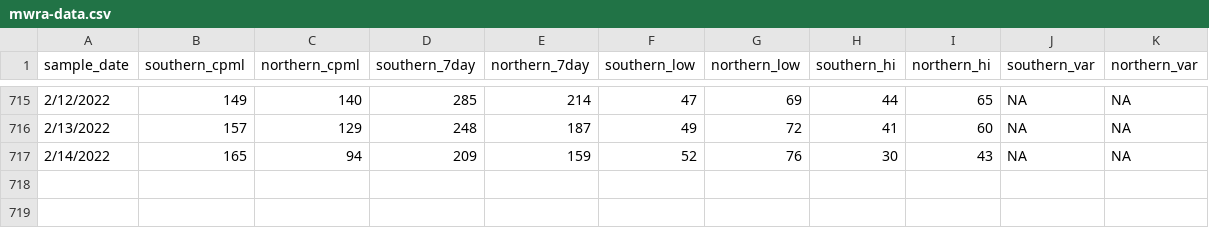
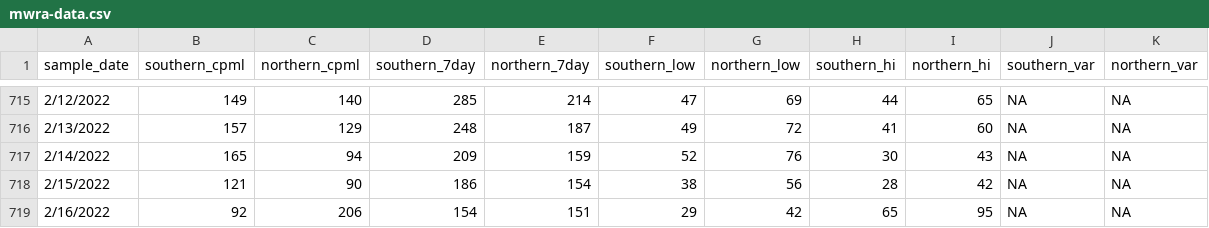
Before and after one commit to adalca/covid-mwra-cases, a CSV file: data/mwra-data.csv, drawn as a sheet; only a part is shown, gaps mark what is left out; the diff names each change by its address in the sheet, - before the commit and + after, or states it on an @@ line.

Commit message:
Update mwra-data.csv

```diff
--- a/data/mwra-data.csv
+++ b/data/mwra-data.csv
+row 718: 2/15/2022 | 121 | 90 | 186 | 154 | 38 | 56 | 28 | 42 | NA | NA
+row 719: 2/16/2022 | 92 | 206 | 154 | 151 | 29 | 42 | 65 | 95 | NA | NA
```
